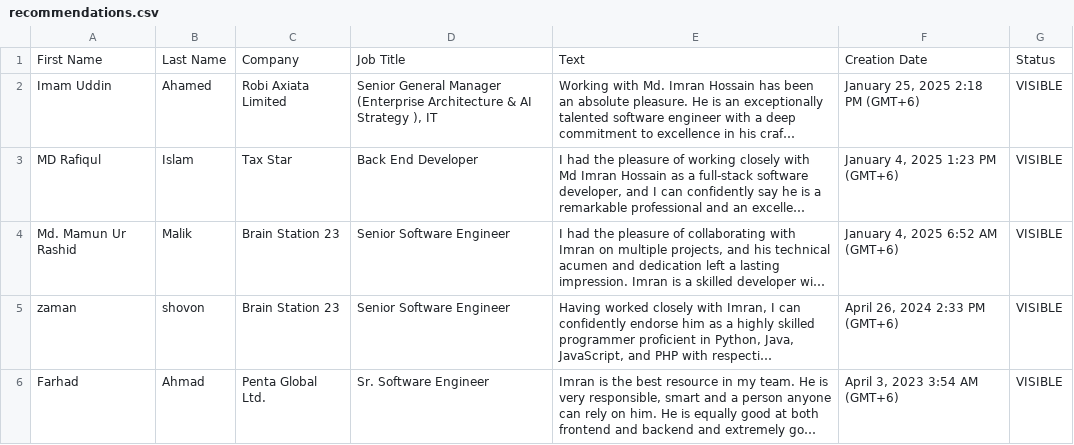
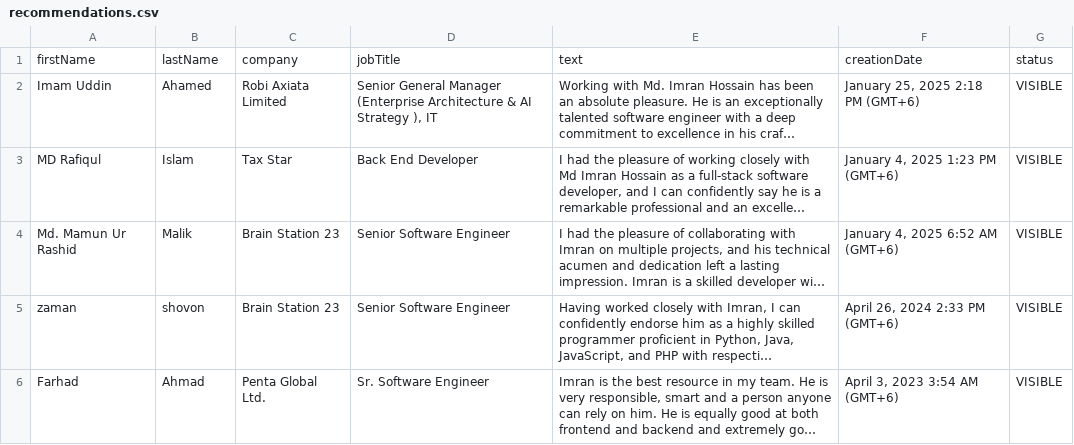
Before and after one commit to i-m-hossain/portfolio-website, a CSV file: data/recommendations.csv, drawn as a sheet; long unchanged cells end in …; removed rows and columns are numbered as before the commit, all else as after; the diff names each change by its address in the sheet, - before the commit and + after, or states it on an @@ line.

```diff
--- a/data/recommendations.csv
+++ b/data/recommendations.csv
-row 1: First Name | Last Name | Company | Job Title | Text | Creation Date | Status
+row 1: firstName | lastName | company | jobTitle | text | creationDate | status
```
Also changed, not shown: data/skills.csv, 7 other files.
